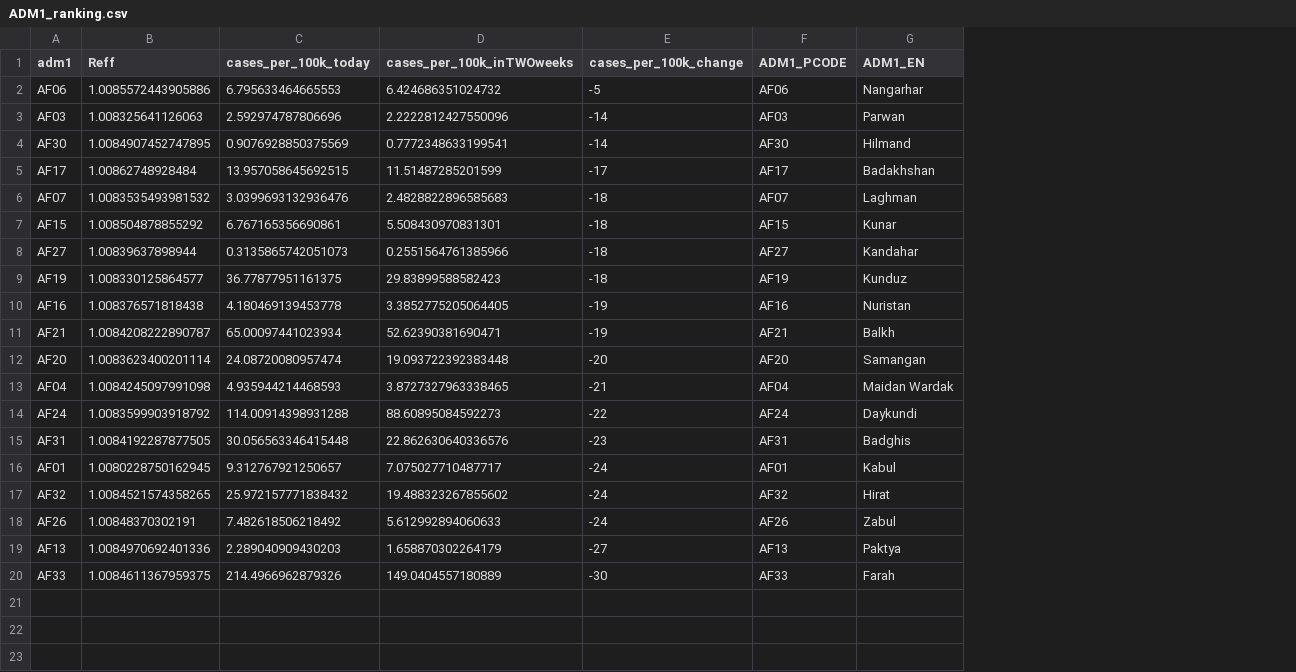
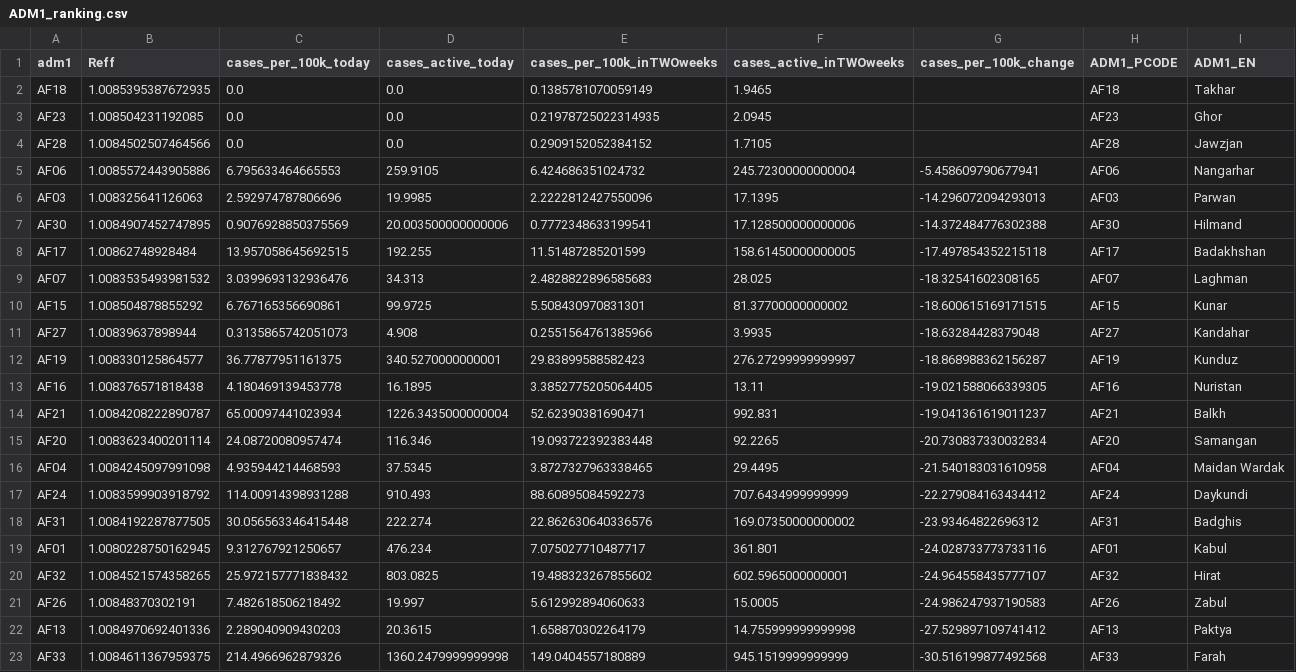
Before and after one commit to OCHA-DAP/pa-COVID-model-reports, a CSV file: Outputs/AFG/ADM1_ranking.csv, drawn as a sheet; addresses are those after the commit; the diff names each change by its address in the sheet, - before the commit and + after, or states it on an @@ line.

Commit message:
Add updated outputs

```diff
--- a/Outputs/AFG/ADM1_ranking.csv
+++ b/Outputs/AFG/ADM1_ranking.csv
+column D (cases_active_today), rows 5-23: 259.9105 | 19.9985 | 20.003500000000006 | 192.255 | 34.313 | 99.9725 | 4.908 | 340.5270000000001 | 16.1895 | 1226.3435000000004 | 116.346 | 37.5345 | 910.493 | 222.274 | 476.234 | 803.0825 | 19.997 | 20.3615 | 1360.2479999999998
+column F (cases_active_inTWOweeks), rows 5-23: 245.72300000000004 | 17.1395 | 17.128500000000006 | 158.61450000000005 | 28.025 | 81.37700000000002 | 3.9935 | 276.27299999999997 | 13.11 | 992.831 | 92.2265 | 29.4495 | 707.6434999999999 | 169.07350000000002 | 361.801 | 602.5965000000001 | 15.0005 | 14.755999999999998 | 945.1519999999999
+row 2: AF18 | 1.0085395387672935 | 0.0 | 0.0 | 0.1385781070059149 | 1.9465 |  | AF18 | Takhar
+row 3: AF23 | 1.008504231192085 | 0.0 | 0.0 | 0.21978725022314935 | 2.0945 |  | AF23 | Ghor
+row 4: AF28 | 1.0084502507464566 | 0.0 | 0.0 | 0.2909152052384152 | 1.7105 |  | AF28 | Jawzjan
-G5 (cases_per_100k_change): -5
+G5 (cases_per_100k_change): -5.458609790677941
-G6 (cases_per_100k_change): -14
+G6 (cases_per_100k_change): -14.296072094293013
-G7 (cases_per_100k_change): -14
+G7 (cases_per_100k_change): -14.372484776302388
-G8 (cases_per_100k_change): -17
+G8 (cases_per_100k_change): -17.497854352215118
-G9 (cases_per_100k_change): -18
+G9 (cases_per_100k_change): -18.32541602308165
-G10 (cases_per_100k_change): -18
+G10 (cases_per_100k_change): -18.600615169171515
-G11 (cases_per_100k_change): -18
+G11 (cases_per_100k_change): -18.63284428379048
-G12 (cases_per_100k_change): -18
+G12 (cases_per_100k_change): -18.868988362156287
-G13 (cases_per_100k_change): -19
+G13 (cases_per_100k_change): -19.021588066339305
-G14 (cases_per_100k_change): -19
+G14 (cases_per_100k_change): -19.041361619011237
-G15 (cases_per_100k_change): -20
+G15 (cases_per_100k_change): -20.730837330032834
-G16 (cases_per_100k_change): -21
+G16 (cases_per_100k_change): -21.540183031610958
-G17 (cases_per_100k_change): -22
+G17 (cases_per_100k_change): -22.279084163434412
-G18 (cases_per_100k_change): -23
+G18 (cases_per_100k_change): -23.93464822696312
-G19 (cases_per_100k_change): -24
+G19 (cases_per_100k_change): -24.028733773733116
-G20 (cases_per_100k_change): -24
+G20 (cases_per_100k_change): -24.964558435777107
-G21 (cases_per_100k_change): -24
+G21 (cases_per_100k_change): -24.986247937190583
-G22 (cases_per_100k_change): -27
+G22 (cases_per_100k_change): -27.529897109741412
-G23 (cases_per_100k_change): -30
+G23 (cases_per_100k_change): -30.516199877492568
```
Also changed, not shown: Outputs/COD/ADM1_ranking.csv, Outputs/IRQ/ADM1_ranking.csv, 21 other files.
